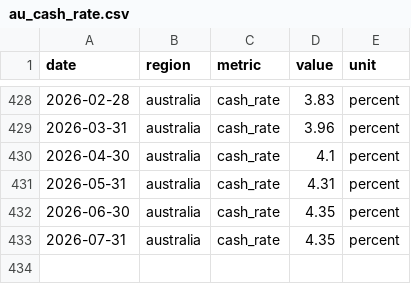
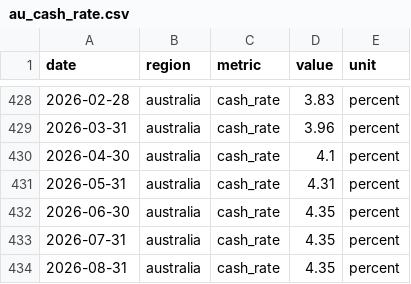
Before and after one commit to jackalexleonard-stack/victoria-housing-dashboard, a CSV file: data/series/au_cash_rate.csv, drawn as a sheet; only a part is shown, gaps mark what is left out.

```diff
--- a/data/series/au_cash_rate.csv
+++ b/data/series/au_cash_rate.csv
@@ -433 +433,2 @@ date,region,metric,value,unit
 2026-07-31,australia,cash_rate,4.35,percent
+2026-08-31,australia,cash_rate,4.35,percent
```
Also changed, not shown: data/series/au_hvi.csv, data/series/intl_fred.csv, 29 other files.
